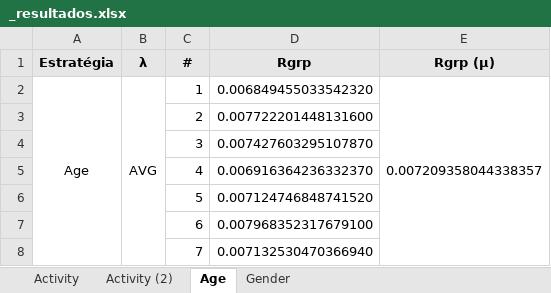
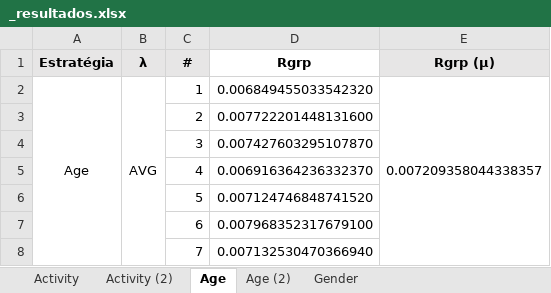
Before and after one commit to ravarmes/recsys-fair-federation-flower, an Excel workbook: _producao-16-8 copy/_resultados.xlsx, sheet Age, drawn as a sheet; only a part is shown; values as stored, in another font and other column widths than the file's, no borders; the diff names each change by its address in the sheet, - before the commit and + after, or states it on an @@ line.

```diff
--- a/_producao-16-8 copy/_resultados.xlsx (sheet Age)
+++ b/_producao-16-8 copy/_resultados.xlsx (sheet Age)
+sheet tab: Age (2)
-D1 fill: #E7E6E6
+D1 fill: none
```
Also changed, not shown: sheet Activity (2), 4 other files.
